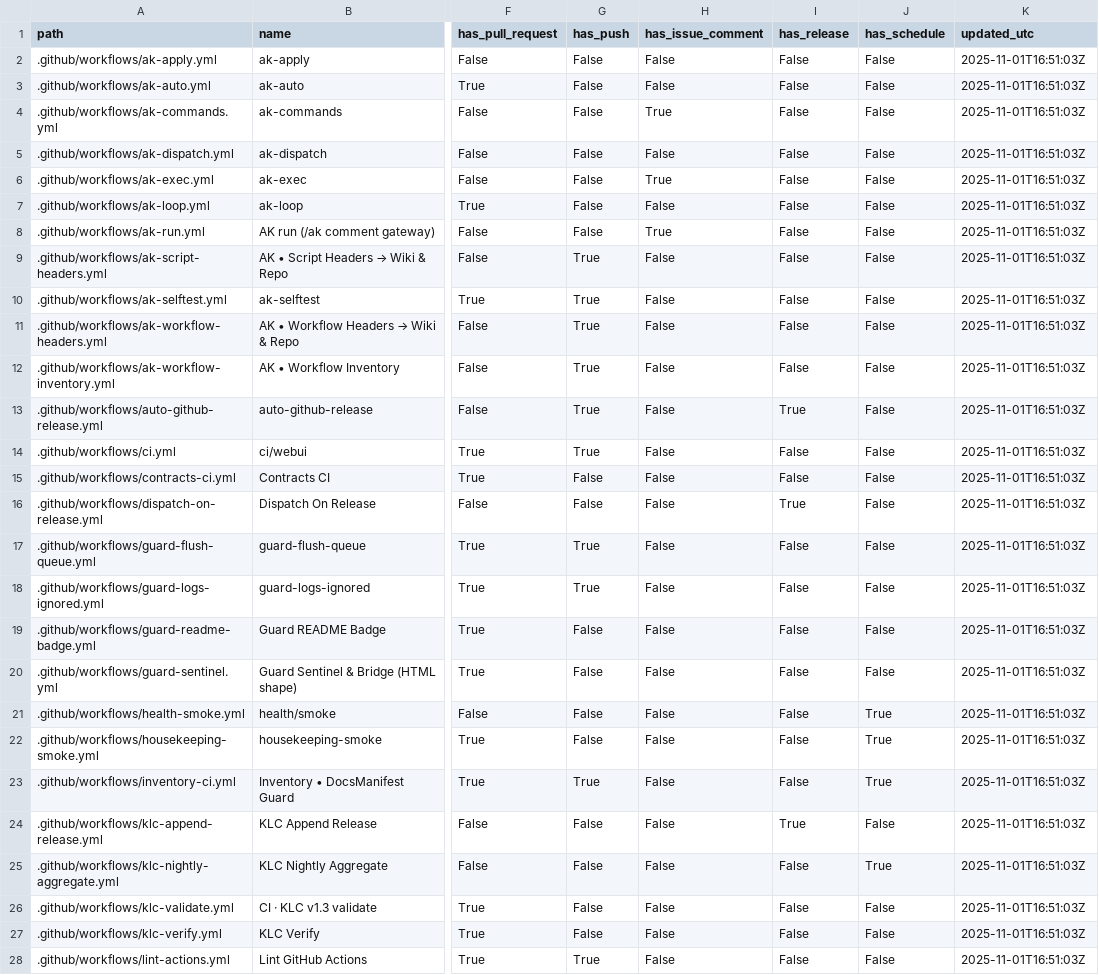
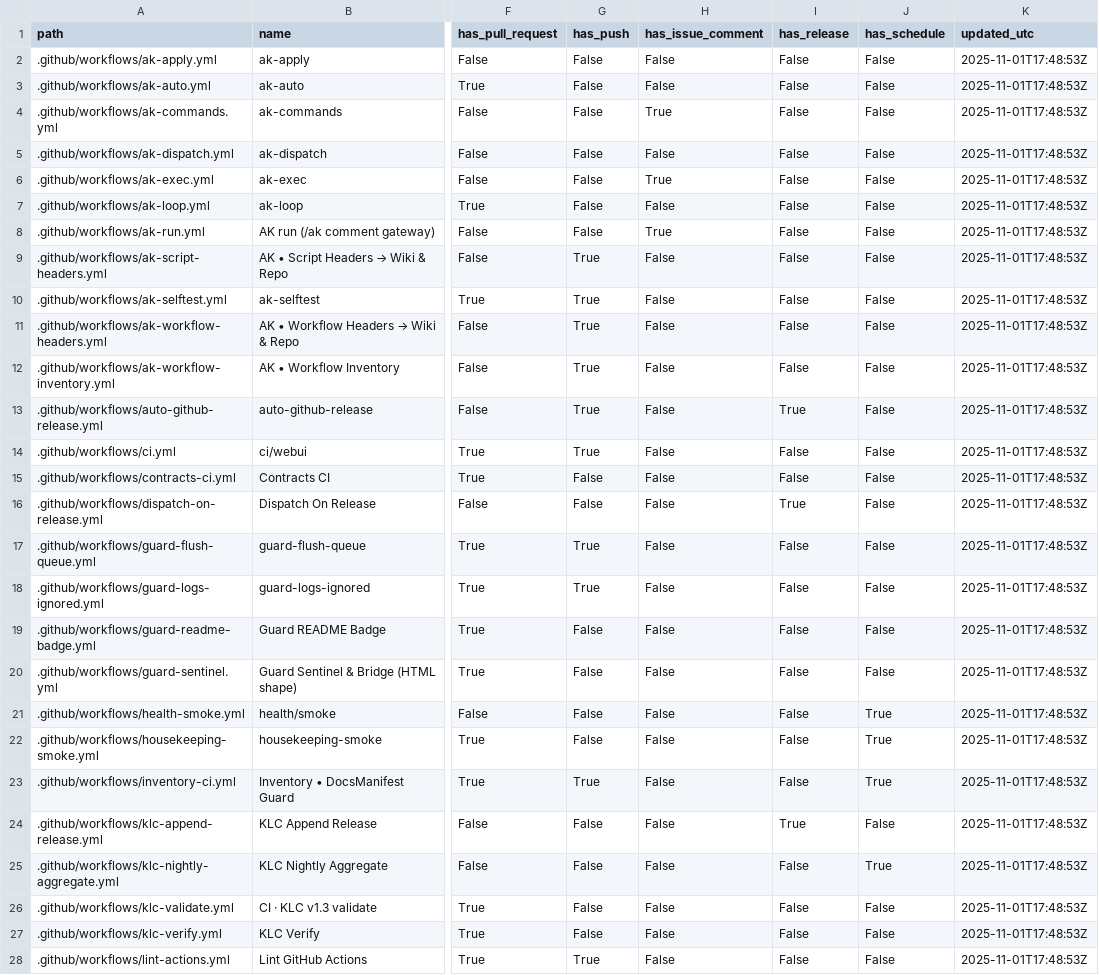
Before and after one commit to dh1293-hub/kobong-orchestrator, a CSV file: _inventory/workflows.csv, drawn as a sheet; only a part is shown, gaps mark what is left out; the diff covers the shown part only; the diff names each change by its address in the sheet, - before the commit and + after, or states it on an @@ line.

Commit message:
[WF] _inventory snapshot (run=19000411265)

```diff
--- a/_inventory/workflows.csv
+++ b/_inventory/workflows.csv
-K2:K28 (updated_utc): 2025-11-01T16:51:03Z
+K2:K28 (updated_utc): 2025-11-01T17:48:53Z
```
Also changed, not shown: 9 edited cells elsewhere in this file, 2 other files.
